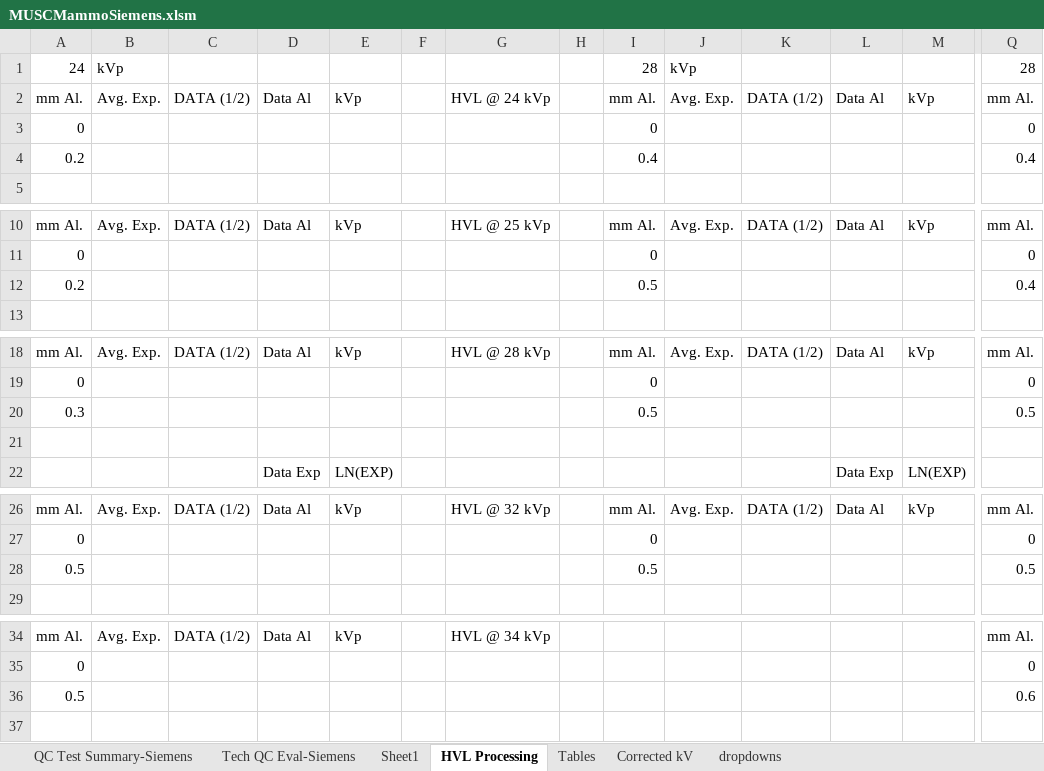
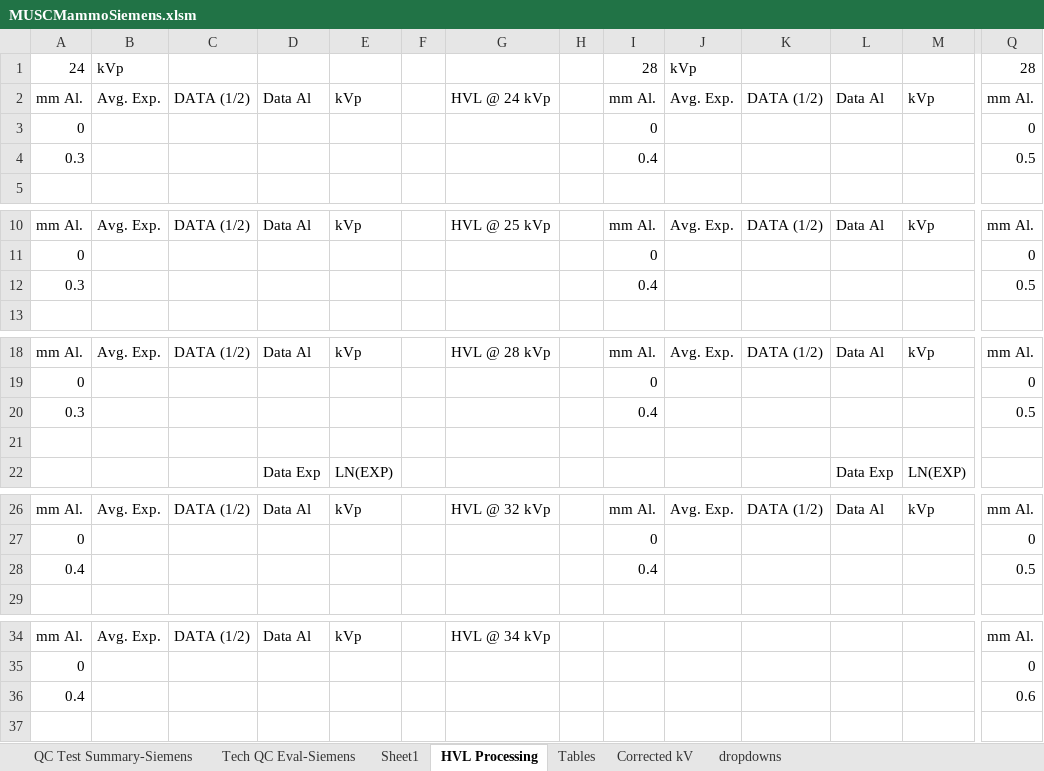
Before and after one commit to imabug/EquipTestingSpreadsheets, an Excel workbook: MUSCMammoSiemens.xlsm, sheet HVL Processing, drawn as a sheet; only a part is shown, gaps mark what is left out; values as stored, in another font and other column widths than the file's, no borders; removed rows and columns are numbered as before the commit, all else as after; rows hold the shown columns only; the diff names each change by its address in the sheet, - before the commit and + after, or states it on an @@ line.

```diff
--- a/MUSCMammoSiemens.xlsm (sheet HVL Processing)
+++ b/MUSCMammoSiemens.xlsm (sheet HVL Processing)
-row 4: 0.2 |  |  |  |  |  |  |  | 0.4 |  |  |  |  | 0.4
+row 4: 0.3 |  |  |  |  |  |  |  | 0.4 |  |  |  |  | 0.5
-row 12: 0.2 |  |  |  |  |  |  |  | 0.5 |  |  |  |  | 0.4
+row 12: 0.3 |  |  |  |  |  |  |  | 0.4 |  |  |  |  | 0.5
-I20: 0.5
+I20: 0.4
-row 28: 0.5 |  |  |  |  |  |  |  | 0.5 |  |  |  |  | 0.5
+row 28: 0.4 |  |  |  |  |  |  |  | 0.4 |  |  |  |  | 0.5
-A36: 0.5
+A36: 0.4
```
Also changed, not shown: sheet Sheet1, sheet Tables, sheet QC Test Summary-Siemens, formulas that keep their value, charts or pictures.
